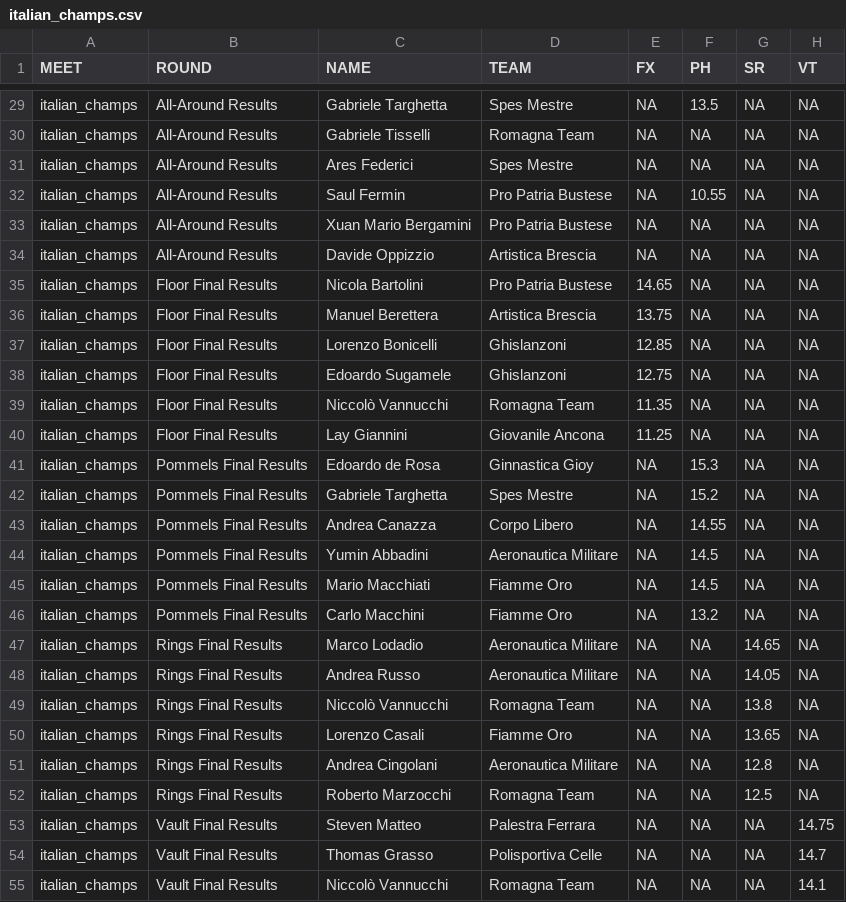
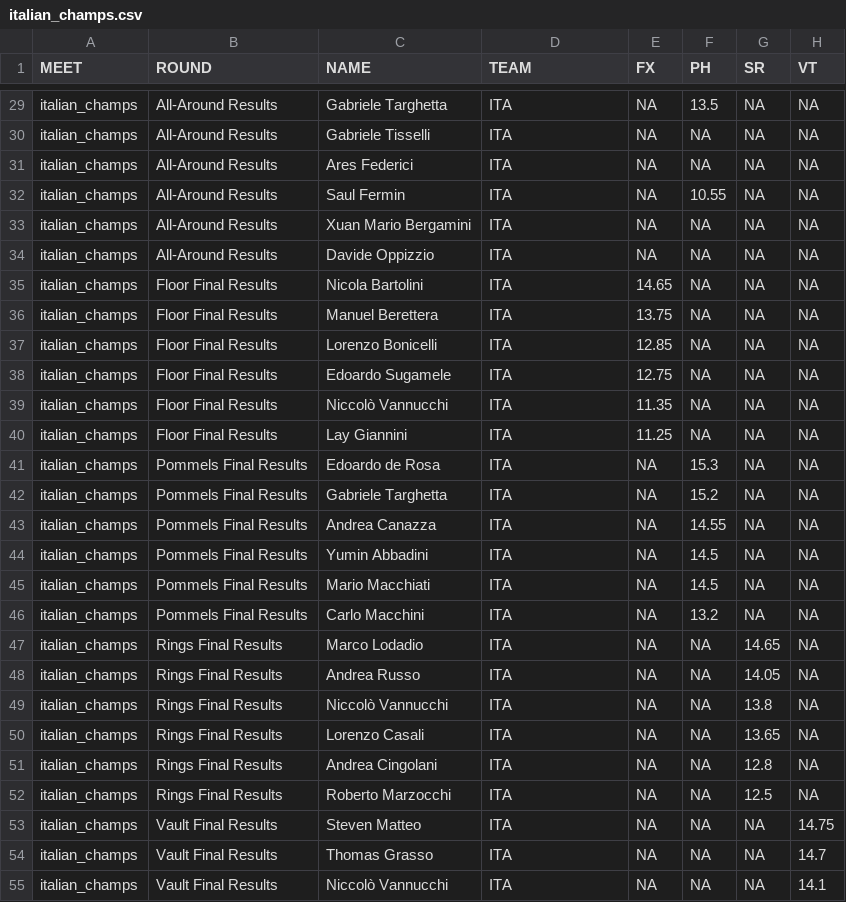
Before and after one commit to dyasui/MAG-stats, a CSV file: results/italian_champs.csv, drawn as a sheet; only a part is shown, gaps mark what is left out; the diff covers the shown part only; the diff names each change by its address in the sheet, - before the commit and + after, or states it on an @@ line.

```diff
--- a/results/italian_champs.csv
+++ b/results/italian_champs.csv
-D29 (TEAM): Spes Mestre
+D29 (TEAM): ITA
-D30 (TEAM): Romagna Team
+D30 (TEAM): ITA
-D31 (TEAM): Spes Mestre
+D31 (TEAM): ITA
-D32:D33 (TEAM): Pro Patria Bustese
+D32:D33 (TEAM): ITA
-D34 (TEAM): Artistica Brescia
+D34 (TEAM): ITA
-D35 (TEAM): Pro Patria Bustese
+D35 (TEAM): ITA
-D36 (TEAM): Artistica Brescia
+D36 (TEAM): ITA
-D37:D38 (TEAM): Ghislanzoni
+D37:D38 (TEAM): ITA
-D39 (TEAM): Romagna Team
+D39 (TEAM): ITA
-D40 (TEAM): Giovanile Ancona
+D40 (TEAM): ITA
-D41 (TEAM): Ginnastica Gioy
+D41 (TEAM): ITA
-D42 (TEAM): Spes Mestre
+D42 (TEAM): ITA
-D43 (TEAM): Corpo Libero
+D43 (TEAM): ITA
-D44 (TEAM): Aeronautica Militare
+D44 (TEAM): ITA
-D45:D46 (TEAM): Fiamme Oro
+D45:D46 (TEAM): ITA
-D47:D48 (TEAM): Aeronautica Militare
+D47:D48 (TEAM): ITA
-D49 (TEAM): Romagna Team
+D49 (TEAM): ITA
-D50 (TEAM): Fiamme Oro
+D50 (TEAM): ITA
-D51 (TEAM): Aeronautica Militare
+D51 (TEAM): ITA
-D52 (TEAM): Romagna Team
+D52 (TEAM): ITA
-D53 (TEAM): Palestra Ferrara
+D53 (TEAM): ITA
-D54 (TEAM): Polisportiva Celle
+D54 (TEAM): ITA
-D55 (TEAM): Romagna Team
+D55 (TEAM): ITA
```
Also changed, not shown: 39 edited cells elsewhere in this file, results/canada_champs.csv, results/english_champs-2024.csv, 2 other files.
